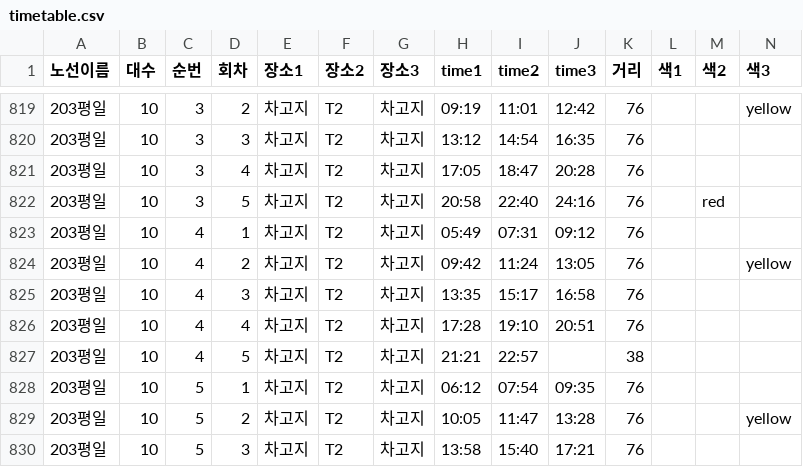
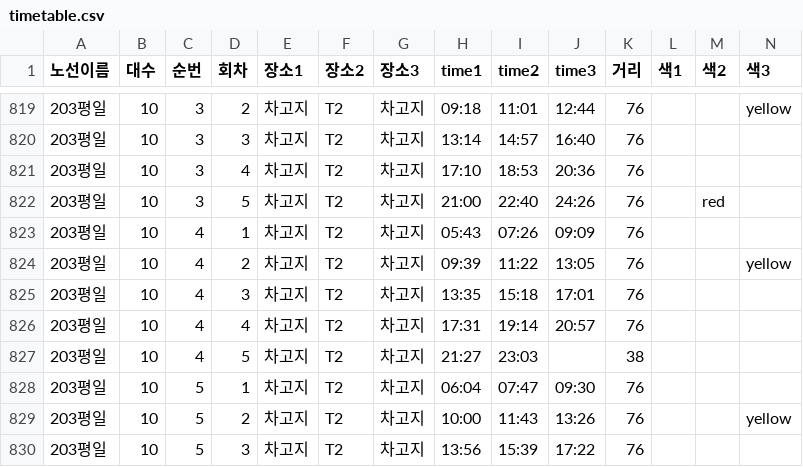
Before and after one commit to youpd2018-lgtm/yjbus, a CSV file: data/timetable/timetable.csv, drawn as a sheet; only a part is shown, gaps mark what is left out; the diff covers the shown part only.

```diff
--- a/data/timetable/timetable.csv
+++ b/data/timetable/timetable.csv
@@ -819,12 +819,12 @@
-203평일,10,3,2,차고지,T2,차고지,09:19,11:01,12:42,76,,,yellow
-203평일,10,3,3,차고지,T2,차고지,13:12,14:54,16:35,76,,,
-203평일,10,3,4,차고지,T2,차고지,17:05,18:47,20:28,76,,,
-203평일,10,3,5,차고지,T2,차고지,20:58,22:40,24:16,76,,red,
-203평일,10,4,1,차고지,T2,차고지,05:49,07:31,09:12,76,,,
-203평일,10,4,2,차고지,T2,차고지,09:42,11:24,13:05,76,,,yellow
-203평일,10,4,3,차고지,T2,차고지,13:35,15:17,16:58,76,,,
-203평일,10,4,4,차고지,T2,차고지,17:28,19:10,20:51,76,,,
-203평일,10,4,5,차고지,T2,차고지,21:21,22:57,,38,,,
-203평일,10,5,1,차고지,T2,차고지,06:12,07:54,09:35,76,,,
-203평일,10,5,2,차고지,T2,차고지,10:05,11:47,13:28,76,,,yellow
-203평일,10,5,3,차고지,T2,차고지,13:58,15:40,17:21,76,,,
+203평일,10,3,2,차고지,T2,차고지,09:18,11:01,12:44,76,,,yellow
+203평일,10,3,3,차고지,T2,차고지,13:14,14:57,16:40,76,,,
+203평일,10,3,4,차고지,T2,차고지,17:10,18:53,20:36,76,,,
+203평일,10,3,5,차고지,T2,차고지,21:00,22:40,24:26,76,,red,
+203평일,10,4,1,차고지,T2,차고지,05:43,07:26,09:09,76,,,
+203평일,10,4,2,차고지,T2,차고지,09:39,11:22,13:05,76,,,yellow
+203평일,10,4,3,차고지,T2,차고지,13:35,15:18,17:01,76,,,
+203평일,10,4,4,차고지,T2,차고지,17:31,19:14,20:57,76,,,
+203평일,10,4,5,차고지,T2,차고지,21:27,23:03,,38,,,
+203평일,10,5,1,차고지,T2,차고지,06:04,07:47,09:30,76,,,
+203평일,10,5,2,차고지,T2,차고지,10:00,11:43,13:26,76,,,yellow
+203평일,10,5,3,차고지,T2,차고지,13:56,15:39,17:22,76,,,
```
Also changed, not shown: 95 edited cells elsewhere in this file, 13 other files.
